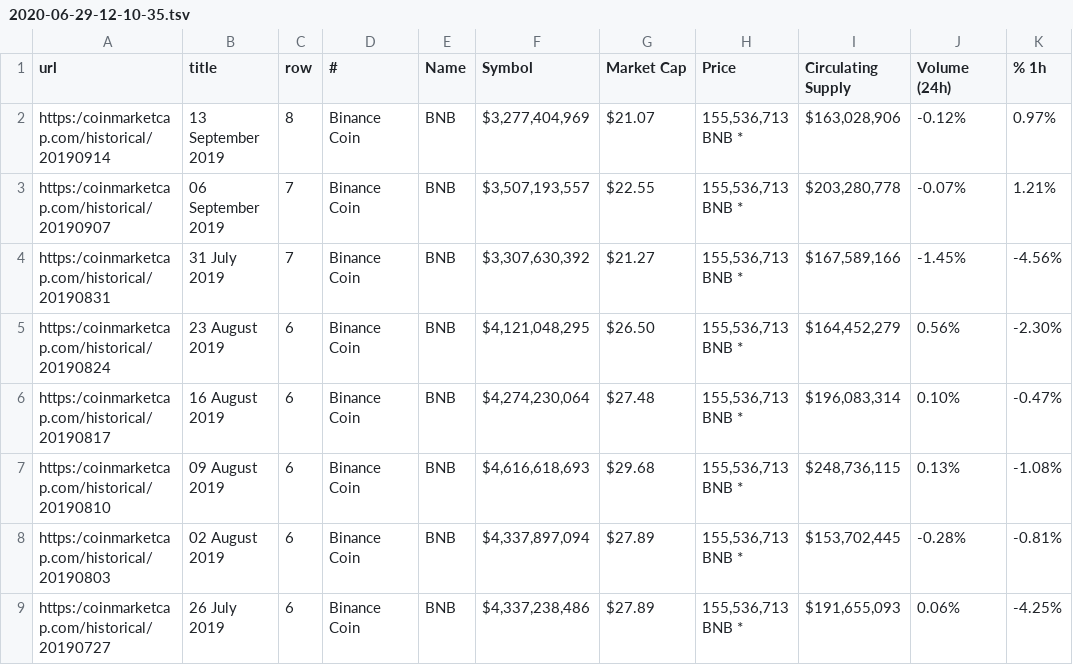
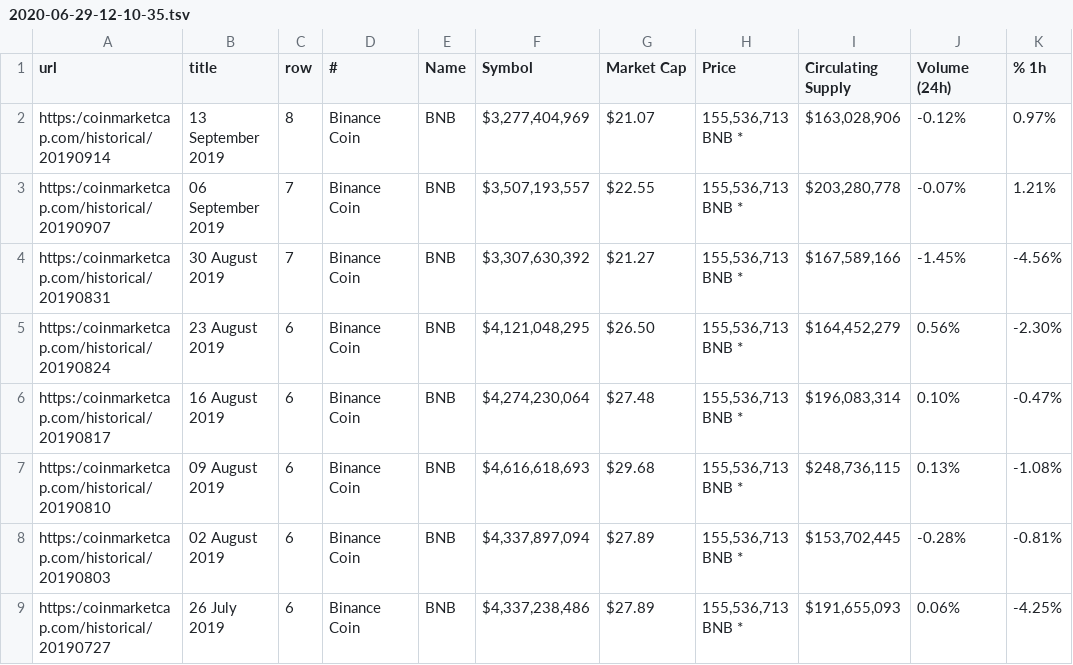
Before and after one commit to michadavid/chsb_token_report, a TSV file: BNB_tsv/2020-06-29-12-10-35.tsv, drawn as a sheet; only a part is shown; the diff names each change by its address in the sheet, - before the commit and + after, or states it on an @@ line.

Commit message:
fixed CMC typos

```diff
--- a/BNB_tsv/2020-06-29-12-10-35.tsv
+++ b/BNB_tsv/2020-06-29-12-10-35.tsv
-B4 (title): 31 July 2019
+B4 (title): 30 August 2019
```
Also changed, not shown: BNB_stats.tsv.
